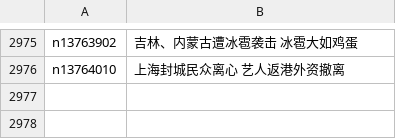
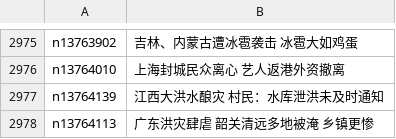
Before and after one commit to easy2view/epoch-news, a CSV file: indexes/ncid280.csv, drawn as a sheet; only a part is shown, gaps mark what is left out; the diff names each change by its address in the sheet, - before the commit and + after, or states it on an @@ line.

```diff
--- a/indexes/ncid280.csv
+++ b/indexes/ncid280.csv
+row 2977: n13764139 | 江西大洪水酿灾 村民：水库泄洪未及时通知
+row 2978: n13764113 | 广东洪灾肆虐 韶关清远多地被淹 乡镇更惨
```
Also changed, not shown: indexes/ncid1078160.csv, indexes/ncid1349361.csv, 28 other files.
